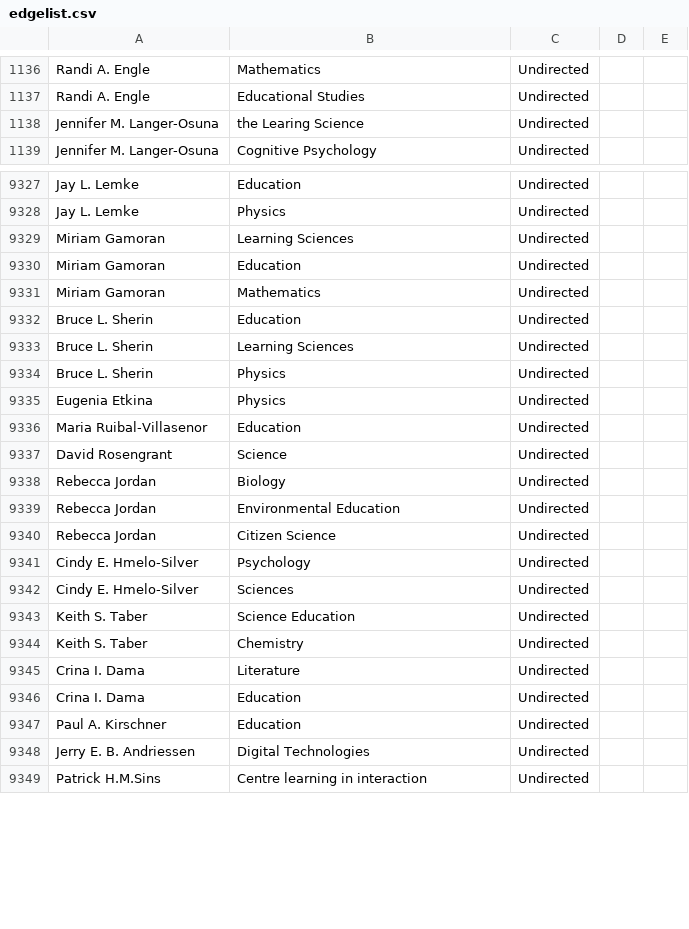
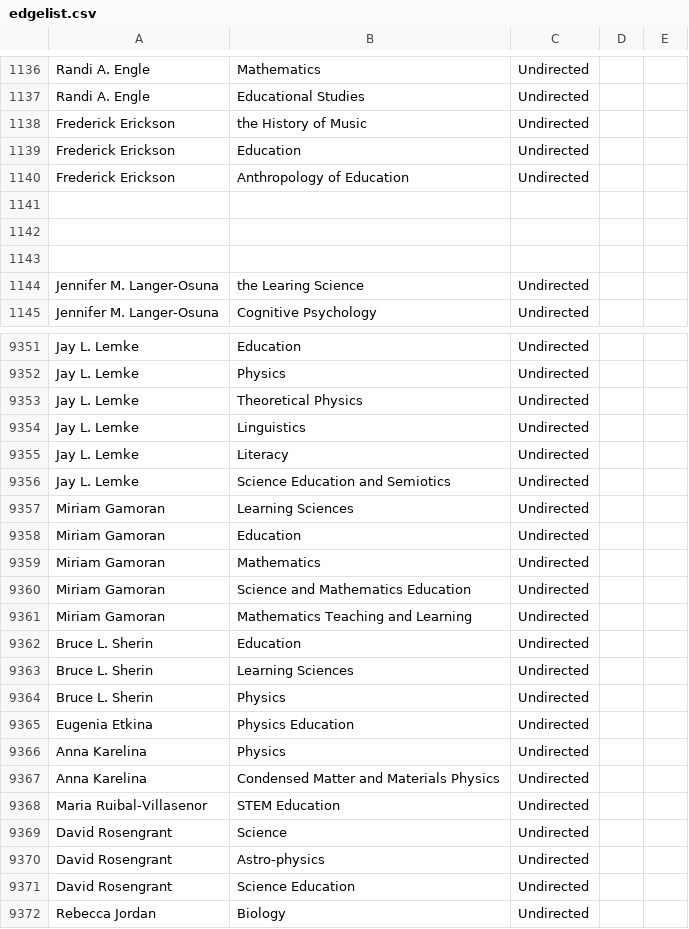
Before and after one commit to JingjingBNU/The-Learning-Sciences, a CSV file: data/edgelist.csv, drawn as a sheet; only a part is shown, gaps mark what is left out; the shorter side is filled out with more unchanged rows; the diff covers the shown part only.

```diff
--- a/data/edgelist.csv
+++ b/data/edgelist.csv
@@ -1137,2 +1137,8 @@ Randi A. Engle,Mathematics,Undirected
 Randi A. Engle,Educational Studies,Undirected
+Frederick Erickson,the History of Music,Undirected
+Frederick Erickson,Education,Undirected
+Frederick Erickson,Anthropology of Education,Undirected
+
+
+
 Jennifer M. Langer-Osuna,the Learing Science,Undirected
@@ -9328,2 +9352,6 @@ Jay L. Lemke,Education,Undirected
 Jay L. Lemke,Physics,Undirected
+Jay L. Lemke,Theoretical Physics,Undirected
+Jay L. Lemke,Linguistics,Undirected
+Jay L. Lemke,Literacy,Undirected
+Jay L. Lemke,Science Education and Semiotics,Undirected
 Miriam Gamoran,Learning Sciences,Undirected
@@ -9331,2 +9359,4 @@ Miriam Gamoran,Education,Undirected
 Miriam Gamoran,Mathematics,Undirected
+Miriam Gamoran,Science and Mathematics Education,Undirected
+Miriam Gamoran,Mathematics Teaching and Learning,Undirected
 Bruce L. Sherin,Education,Undirected
@@ -9334,5 +9364,9 @@ Bruce L. Sherin,Learning Sciences,Undirected
 Bruce L. Sherin,Physics,Undirected
-Eugenia Etkina,Physics ,Undirected
-Maria Ruibal-Villasenor,Education,Undirected
+Eugenia Etkina,Physics Education,Undirected
+Anna Karelina,Physics,Undirected
+Anna Karelina,Condensed Matter and Materials Physics,Undirected
+Maria Ruibal-Villasenor,STEM Education,Undirected
 David Rosengrant,Science,Undirected
+David Rosengrant,Astro-physics,Undirected
+David Rosengrant,Science Education,Undirected
 Rebecca Jordan,Biology,Undirected
```
Also changed, not shown: 44 added rows and 10 edited cells elsewhere in this file.
